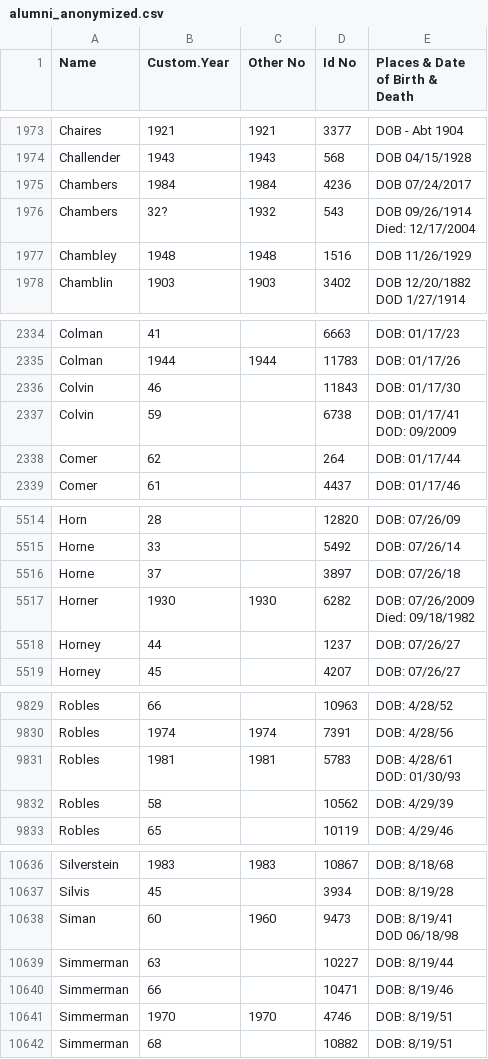
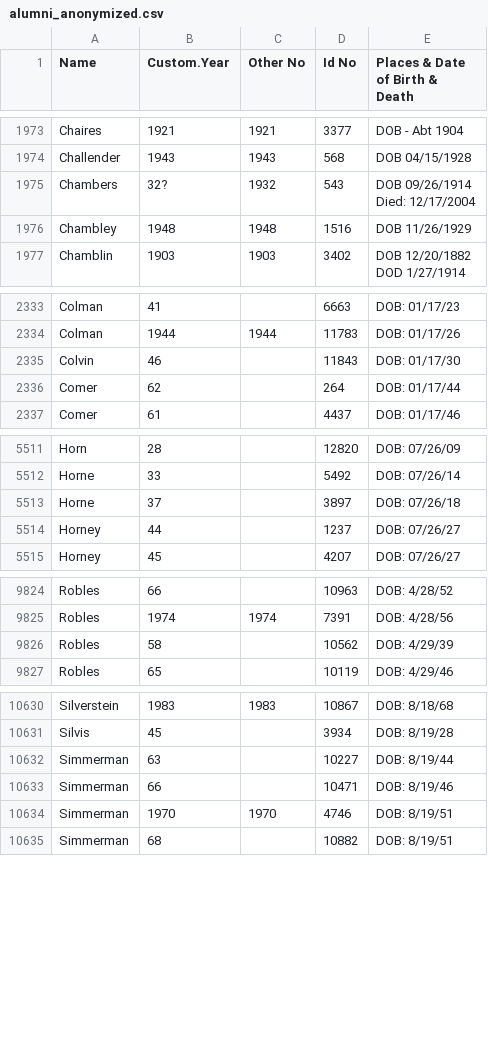
Before and after one commit to CalvinHulleman/Data_Cleaning, a CSV file: alumni_anonymized.csv, drawn as a sheet; only a part is shown, gaps mark what is left out; ↵ is a line break in a cell; the diff covers the shown part only; the diff names each change by its address in the sheet, - before the commit and + after, or states it on an @@ line.

```diff
--- a/alumni_anonymized.csv
+++ b/alumni_anonymized.csv
-row 1975: Chambers | 1984 | 1984 | 4236 | DOB 07/24/2017
-row 2337: Colvin | 59 |  | 6738 | DOB: 01/17/41 ↵ DOD: 09/2009
-row 5517: Horner | 1930 | 1930 | 6282 | DOB: 07/26/2009 ↵ Died: 09/18/1982
-row 9831: Robles | 1981 | 1981 | 5783 | DOB: 4/28/61 ↵ DOD: 01/30/93
-row 10638: Siman | 60 | 1960 | 9473 | DOB: 8/19/41 ↵ DOD 06/18/98
```
Also changed, not shown: 2 removed rows and 1 edited cell elsewhere in this file, 4 other files.
